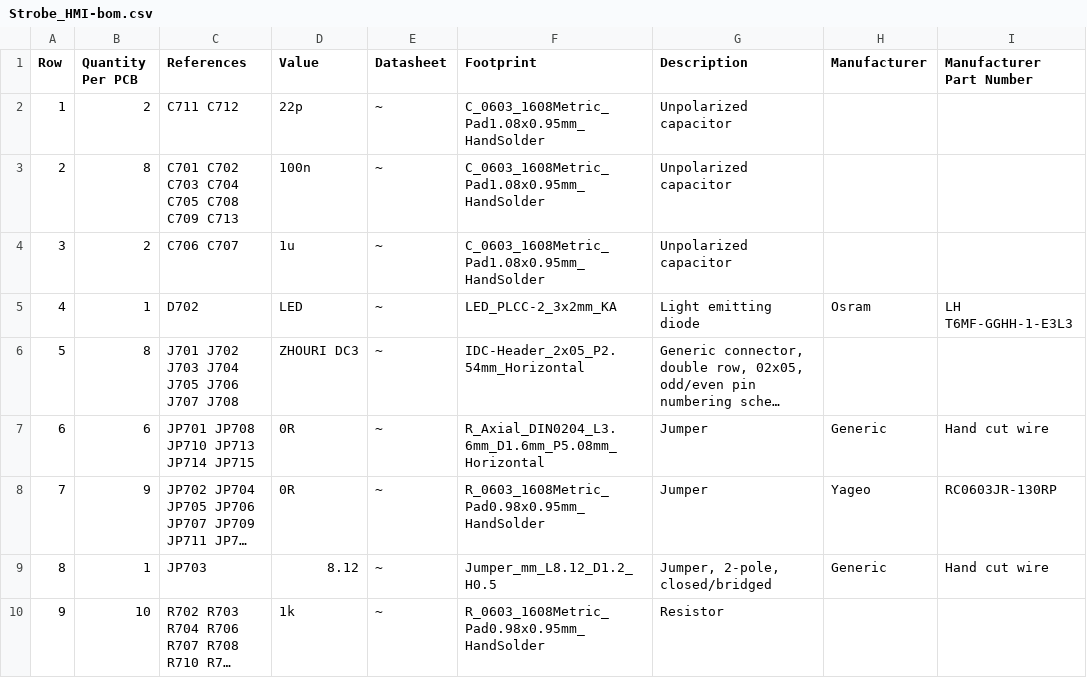
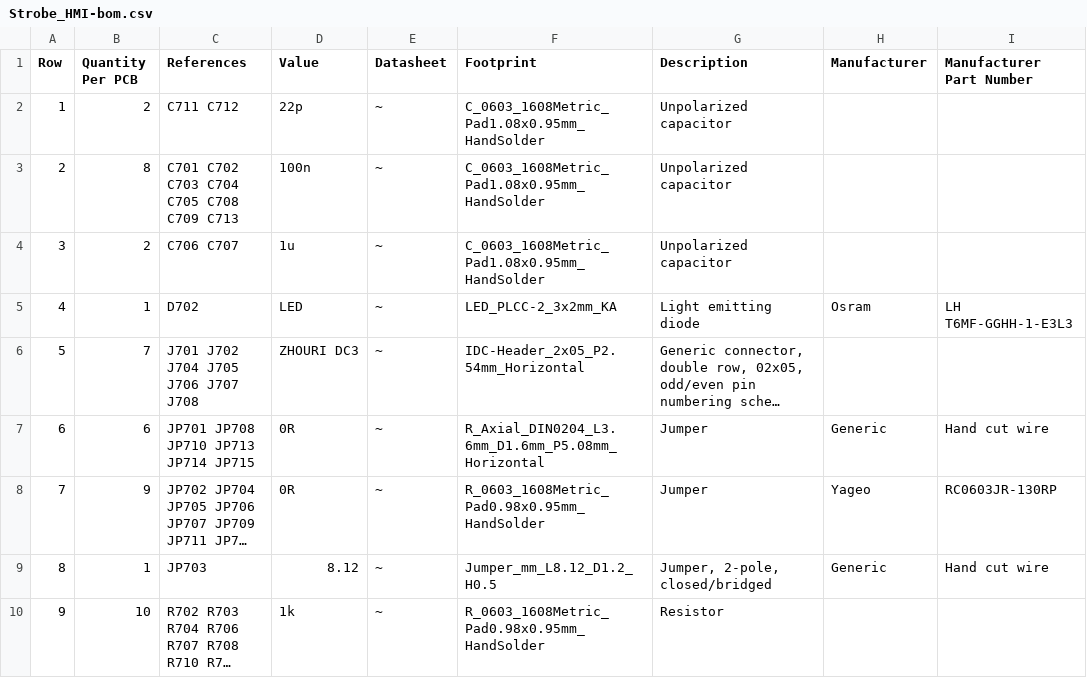
Before and after one commit to FLRHW/Strobe_HMI, a CSV file: Manufacturing/Assembly/Strobe_HMI-bom.csv, drawn as a sheet; only a part is shown; long unchanged cells end in …; the diff names each change by its address in the sheet, - before the commit and + after, or states it on an @@ line.

```diff
--- a/Manufacturing/Assembly/Strobe_HMI-bom.csv
+++ b/Manufacturing/Assembly/Strobe_HMI-bom.csv
-B6 (Quantity Per PCB): 8
+B6 (Quantity Per PCB): 7
-C6 (References): J701 J702 J703 J704 J705 J706 J707 J708
+C6 (References): J701 J702 J704 J705 J706 J707 J708
```
Also changed, not shown: Manufacturing/Assembly/Strobe_HMI-CPL.csv, 32 other files.
